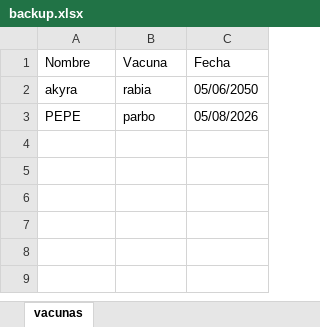
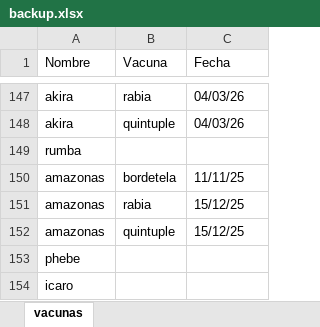
Before and after one commit to CyruxXD/gestor-de-vacunas, an Excel workbook: backup.xlsx, sheet vacunas, drawn as a sheet; only a part is shown, gaps mark what is left out; values as stored, in another font and other column widths than the file's, no borders; removed rows and columns are numbered as before the commit, all else as after; the diff covers the shown part only; the diff names each change by its address in the sheet, - before the commit and + after, or states it on an @@ line.

```diff
--- a/backup.xlsx (sheet vacunas)
+++ b/backup.xlsx (sheet vacunas)
-A147 (Nombre): akyra
+A147 (Nombre): akira
-C147 (Fecha): 05/06/2050
+C147 (Fecha): 04/03/26
-row 3: PEPE | parbo | 05/08/2026
+row 148: akira | quintuple | 04/03/26
+row 149: rumba
+row 150: amazonas | bordetela | 11/11/25
+row 151: amazonas | rabia | 15/12/25
+row 152: amazonas | quintuple | 15/12/25
+row 153: phebe
+row 154: icaro
```
Also changed, not shown: 145 added rows elsewhere in this sheet, 3 other files.
